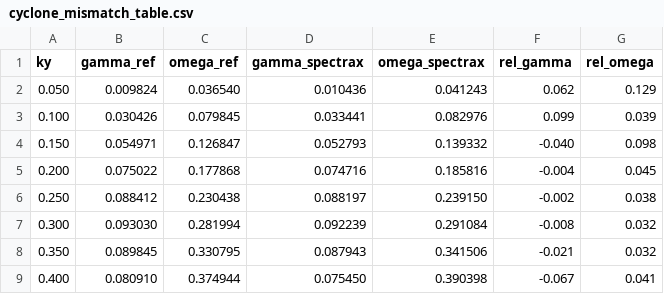
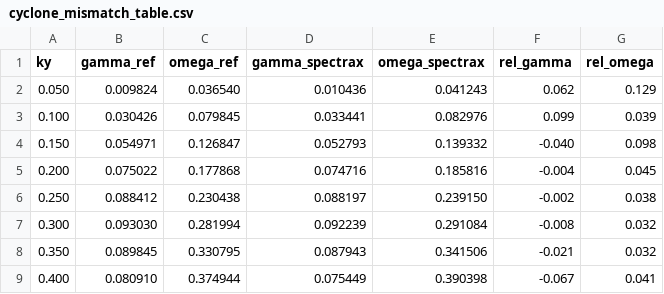
Before and after one commit to uwplasma/SPECTRAX-GK, a CSV file: docs/_static/cyclone_mismatch_table.csv, drawn as a sheet.

```diff
--- a/docs/_static/cyclone_mismatch_table.csv
+++ b/docs/_static/cyclone_mismatch_table.csv
@@ -8,2 +8,2 @@ ky,gamma_ref,omega_ref,gamma_spectrax,omega_spectrax,rel_gamma,rel_omega
 0.350,0.089845,0.330795,0.087943,0.341506,-0.021,0.032
-0.400,0.080910,0.374944,0.075450,0.390398,-0.067,0.041
+0.400,0.080910,0.374944,0.075449,0.390398,-0.067,0.041
```
Also changed, not shown: docs/_static/cyclone_full_operator_scan_table.csv, docs/_static/etg_mismatch_table.csv, 30 other files.
